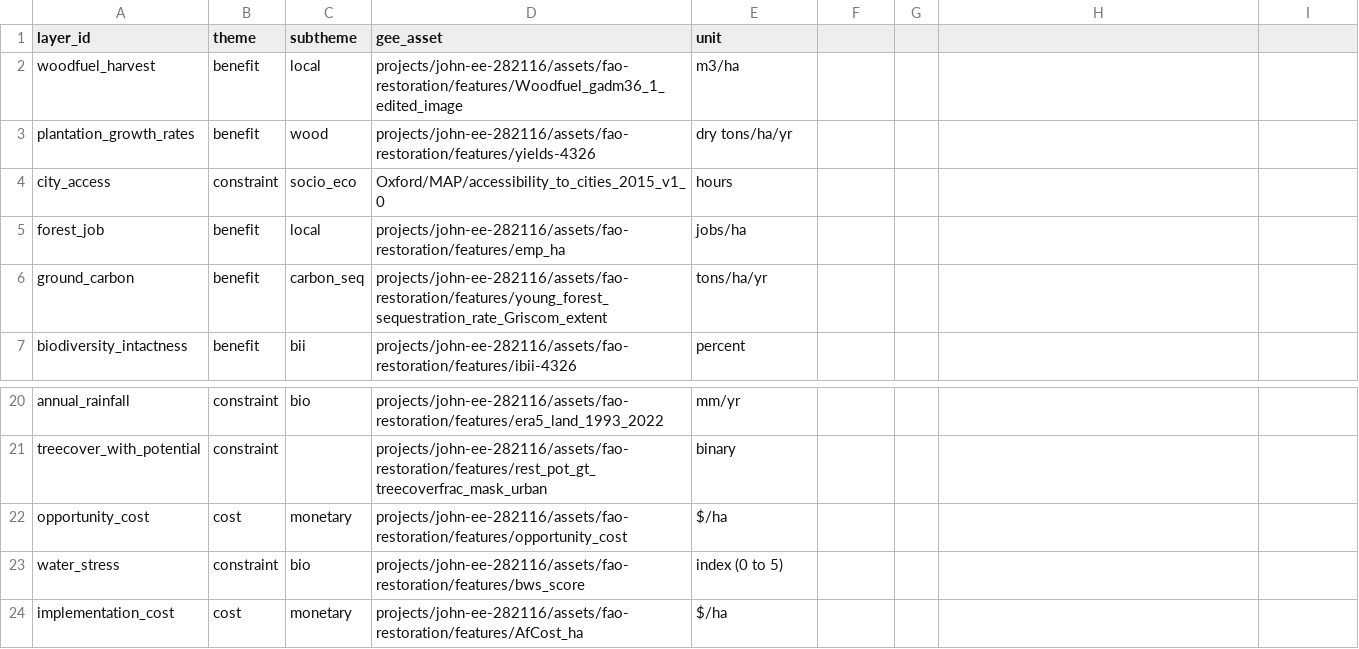
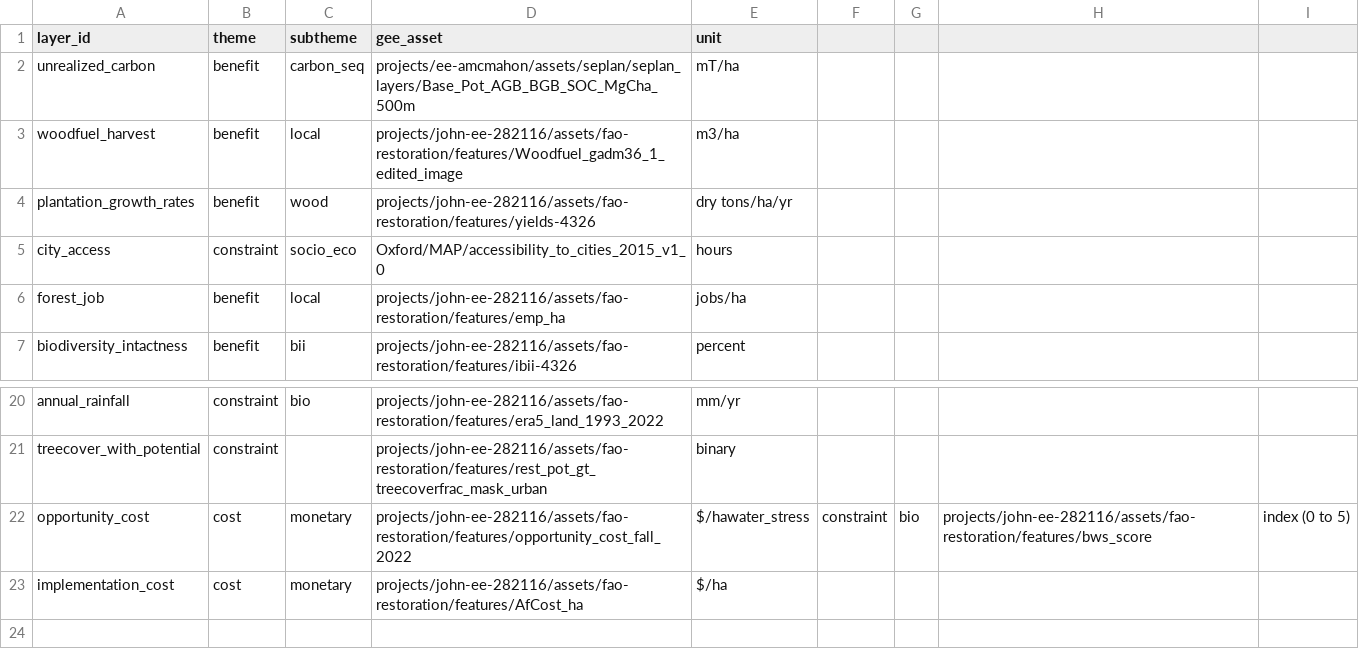
Before and after one commit to sepal-contrib/se.plan, a CSV file: utils/layer_list.csv, drawn as a sheet; only a part is shown, gaps mark what is left out.

Commit message:
Update layer_list.csv
updating opportunity cost and replacing ground carbon with unrealized carbon

```diff
--- a/utils/layer_list.csv
+++ b/utils/layer_list.csv
@@ -1,2 +1,3 @@
 layer_id,theme,subtheme,gee_asset,unit
+unrealized_carbon,benefit,carbon_seq,projects/ee-amcmahon/assets/seplan/seplan_layers/Base_Pot_AGB_BGB_SOC_MgCha_500m,mT/ha
 woodfuel_harvest,benefit,local,projects/john-ee-282116/assets/fao-restoration/features/Woodfuel_gadm36_1_edited_image,m3/ha
@@ -5,3 +6,2 @@ city_access,constraint,socio_eco,Oxford/MAP/accessibility_to_cities_2015_v1_0,ho
 forest_job,benefit,local,projects/john-ee-282116/assets/fao-restoration/features/emp_ha,jobs/ha
-ground_carbon,benefit,carbon_seq,projects/john-ee-282116/assets/fao-restoration/features/young_forest_sequestration_rate_Griscom_extent,tons/ha/yr
 biodiversity_intactness,benefit,bii,projects/john-ee-282116/assets/fao-restoration/features/ibii-4326,percent
@@ -21,4 +21,3 @@ annual_rainfall,constraint,bio,projects/john-ee-282116/assets/fao-restoration/fe
 treecover_with_potential,constraint,,projects/john-ee-282116/assets/fao-restoration/features/rest_pot_gt_treecoverfrac_mask_urban,binary
-opportunity_cost,cost,monetary,projects/john-ee-282116/assets/fao-restoration/features/opportunity_cost,$/ha
-water_stress,constraint,bio,projects/john-ee-282116/assets/fao-restoration/features/bws_score,index (0 to 5)
+opportunity_cost,cost,monetary,projects/john-ee-282116/assets/fao-restoration/features/opportunity_cost_fall_2022,$/hawater_stress,constraint,bio,projects/john-ee-282116/assets/fao-restoration/features/bws_score,index (0 to 5)
 implementation_cost,cost,monetary,projects/john-ee-282116/assets/fao-restoration/features/AfCost_ha,$/ha
```
